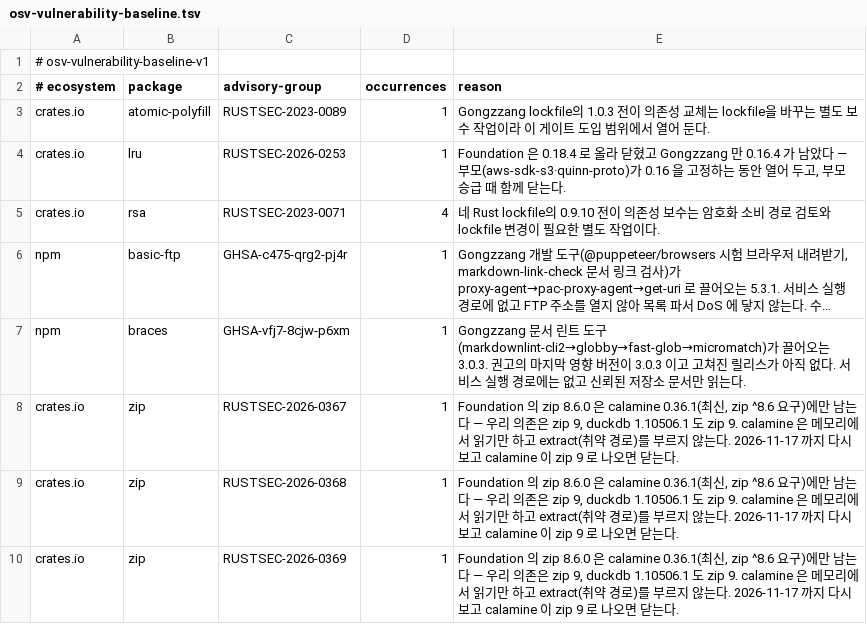
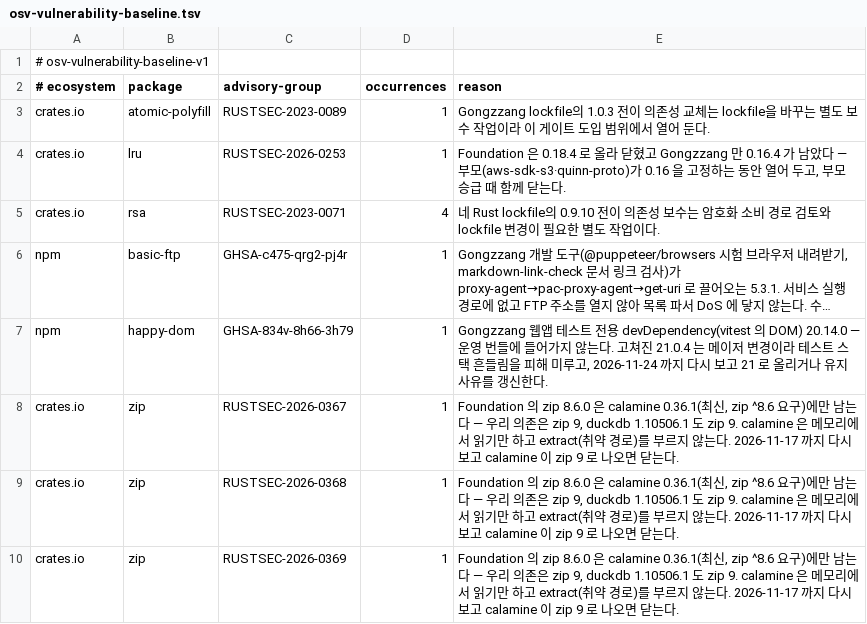
Before and after one commit to perfectory-inc/perfectory-public, a TSV file: tools/osv-vulnerability-baseline.tsv, drawn as a sheet; long unchanged cells end in …; removed rows and columns are numbered as before the commit, all else as after; the diff names each change by its address in the sheet, - before the commit and + after, or states it on an @@ line.

```diff
--- a/tools/osv-vulnerability-baseline.tsv
+++ b/tools/osv-vulnerability-baseline.tsv
-row 7: npm | braces | GHSA-vfj7-8cjw-p6xm | 1 | Gongzzang 문서 린트 도구(markdownlint-cli2→globby→fast-glob→micromatch)가 끌어오는 3.0.3. 권고의 마지막 영향 버전이 3.0.3 이고 고쳐진 릴리스가 아직 없다. 서비스 실행 경로에는 없고 신뢰된 저장소 문서만 읽는다.
+row 7: npm | happy-dom | GHSA-834v-8h66-3h79 | 1 | Gongzzang 웹앱 테스트 전용 devDependency(vitest 의 DOM) 20.14.0 — 운영 번들에 들어가지 않는다. 고쳐진 21.0.4 는 메이저 변경이라 테스트 스택 흔들림을 피해 미루고, 2026-11-24 까지 다시 보고 21 로 올리거나 유지 사유를 갱신한다.
```
Also changed, not shown: 18 other files.
